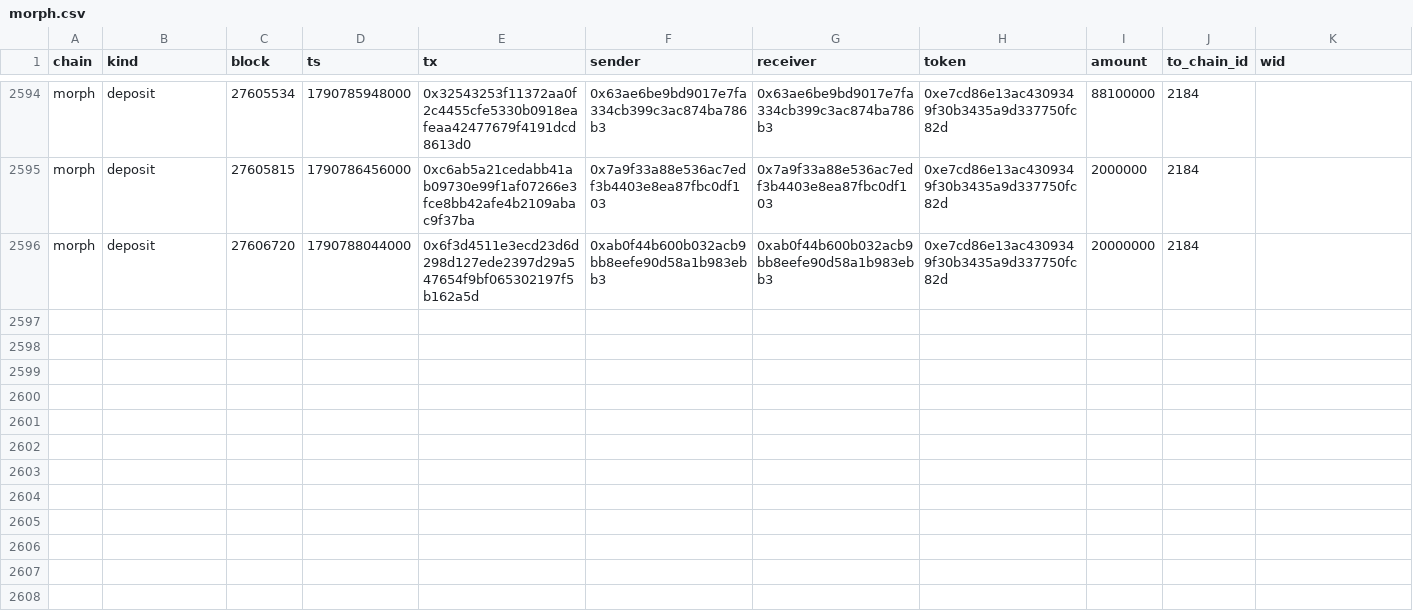
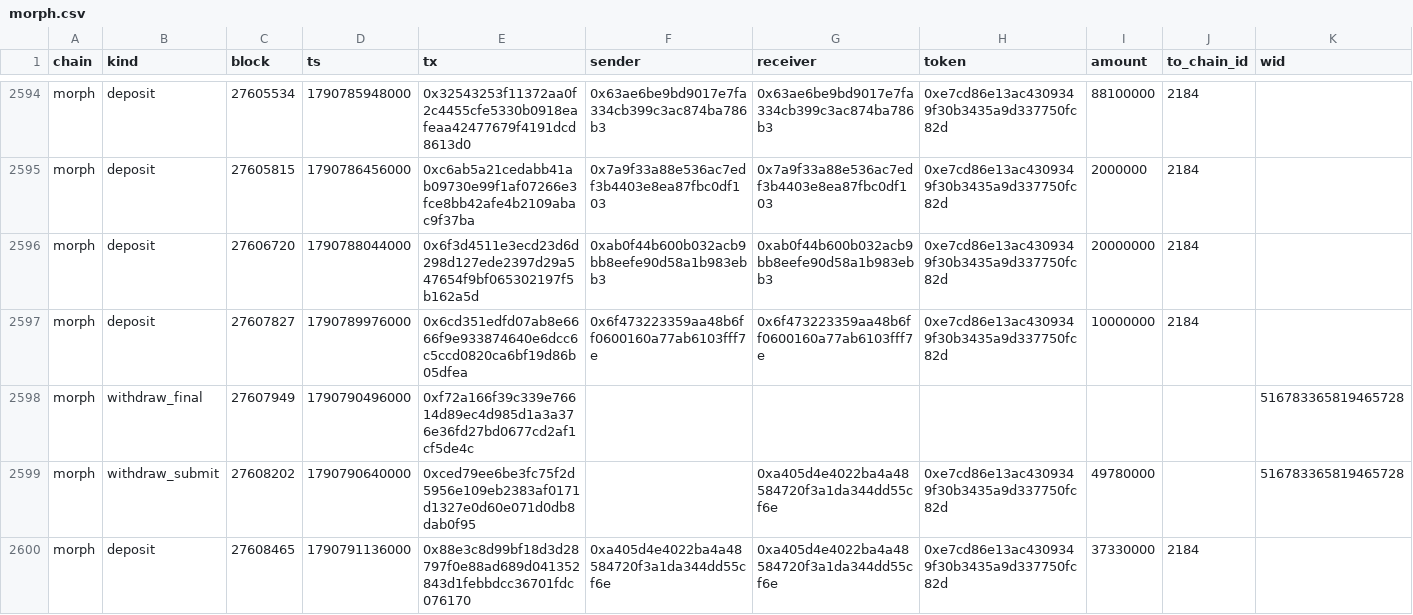
Before and after one commit to eferbarn/PopDex_Minor_Insights, a CSV file: bridge/morph.csv, drawn as a sheet; only a part is shown, gaps mark what is left out; the diff names each change by its address in the sheet, - before the commit and + after, or states it on an @@ line.

Commit message:
snapshot[bridge] 2026-09-30 1790791654015

```diff
--- a/bridge/morph.csv
+++ b/bridge/morph.csv
+row 2597: morph | deposit | 27607827 | 1790789976000 | 0x6cd351edfd07ab8e6666f9e933874640e6dcc6c5ccd0820ca6bf19d86b05dfea | 0x6f473223359aa48b6ff0600160a77ab6103fff7e | 0x6f473223359aa48b6ff0600160a77ab6103fff7e | 0xe7cd86e13ac4309349f30b3435a9d337750fc82d | 10000000 | 2184
+row 2598: morph | withdraw_final | 27607949 | 1790790496000 | 0xf72a166f39c339e76614d89ec4d985d1a3a376e36fd27bd0677cd2af1cf5de4c |  |  |  |  |  | 516783365819465728
+row 2599: morph | withdraw_submit | 27608202 | 1790790640000 | 0xced79ee6be3fc75f2d5956e109eb2383af0171d1327e0d60e071d0db8dab0f95 |  | 0xa405d4e4022ba4a48584720f3a1da344dd55cf6e | 0xe7cd86e13ac4309349f30b3435a9d337750fc82d | 49780000 |  | 516783365819465728
+row 2600: morph | deposit | 27608465 | 1790791136000 | 0x88e3c8d99bf18d3d28797f0e88ad689d041352843d1febbdcc36701fdc076170 | 0xa405d4e4022ba4a48584720f3a1da344dd55cf6e | 0xa405d4e4022ba4a48584720f3a1da344dd55cf6e | 0xe7cd86e13ac4309349f30b3435a9d337750fc82d | 37330000 | 2184
```
Also changed, not shown: 3 other files.
